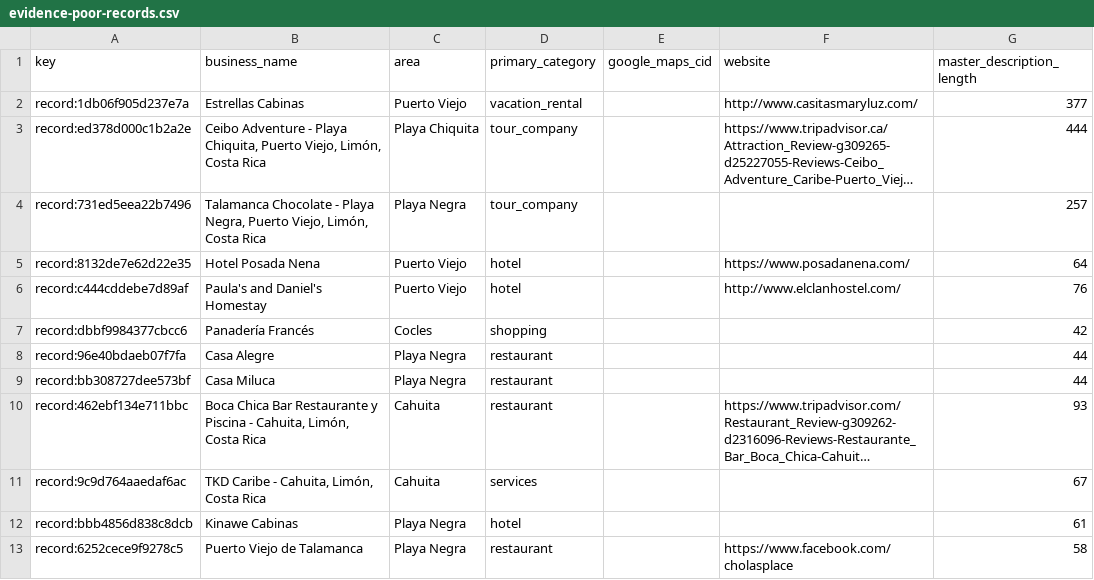
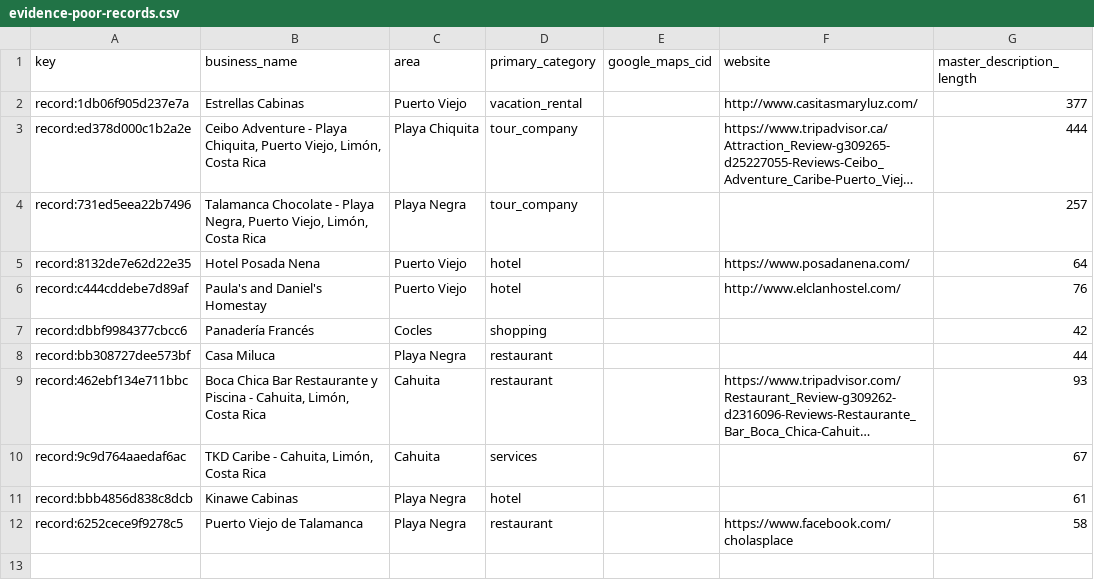
Before and after one commit to skinnerboxentertainment/mekatelyu, a CSV file: audit/semantic-taxonomy/evidence-poor-records.csv, drawn as a sheet; long unchanged cells end in …; the diff names each change by its address in the sheet, - before the commit and + after, or states it on an @@ line.

```diff
--- a/audit/semantic-taxonomy/evidence-poor-records.csv
+++ b/audit/semantic-taxonomy/evidence-poor-records.csv
-row 8: record:96e40bdaeb07f7fa | Casa Alegre | Playa Negra | restaurant |  |  | 44
```
Also changed, not shown: audit/semantic-taxonomy/visibility-matrix.csv, pv_master_unified.csv, 10 other files.
